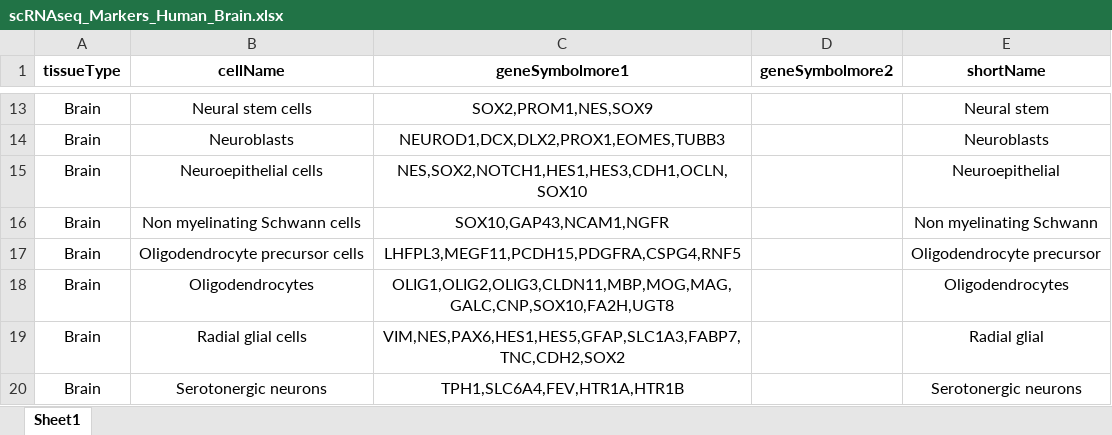
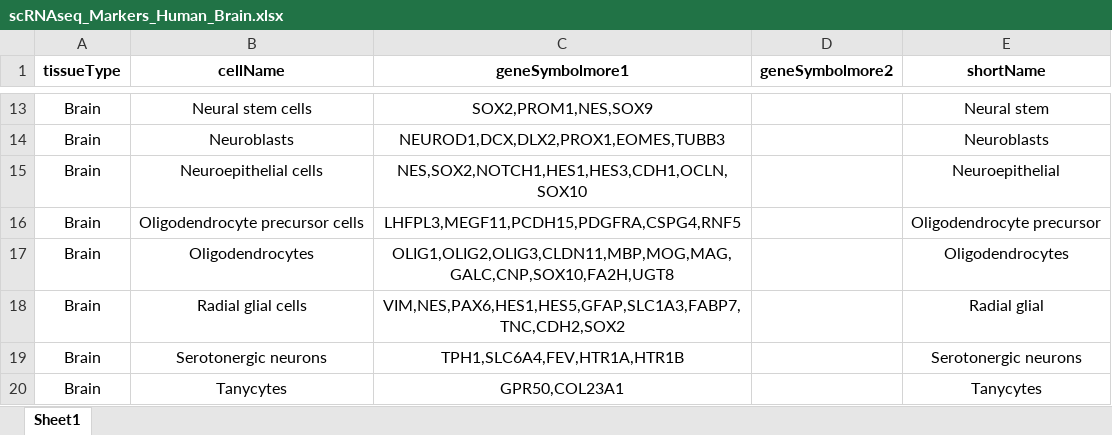
Before and after one commit to bembenekb/scTypeExcelSheets, an Excel workbook: scRNAseq_Markers_Human_Brain.xlsx, sheet Sheet1, drawn as a sheet; only a part is shown, gaps mark what is left out; the shorter side is filled out with more unchanged rows; values as stored, in another font and other column widths than the file's, no borders; the diff names each change by its address in the sheet, - before the commit and + after, or states it on an @@ line.

Commit message:
Add files via upload

```diff
--- a/scRNAseq_Markers_Human_Brain.xlsx (sheet Sheet1)
+++ b/scRNAseq_Markers_Human_Brain.xlsx (sheet Sheet1)
-row 16: Brain | Non myelinating Schwann cells | SOX10,GAP43,NCAM1,NGFR |  | Non myelinating Schwann
```
